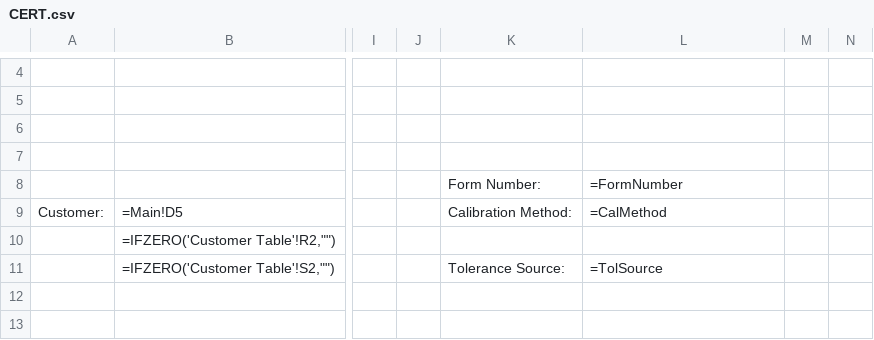
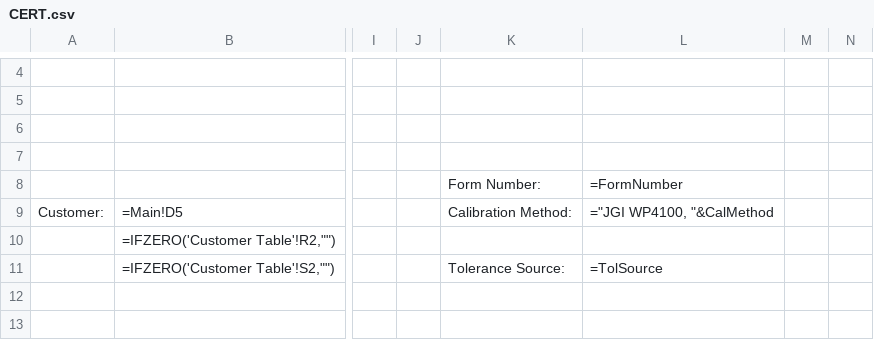
Before and after one commit to Johnson-Gage-Inspection-Inc/xl-TUS, a CSV file: exploded/New TUS (Beta)/sheets/CERT.csv, drawn as a sheet; only a part is shown, gaps mark what is left out; the diff names each change by its address in the sheet, - before the commit and + after, or states it on an @@ line.

```diff
--- a/exploded/New TUS (Beta)/sheets/CERT.csv
+++ b/exploded/New TUS (Beta)/sheets/CERT.csv
-L9: =CalMethod
+L9: ="JGI WP4100, "&CalMethod
```
Also changed, not shown: exploded/New TUS (Beta)/sheets/Main.csv, exploded/New TUS (Beta)/sheets/UUTRangeTol.csv, 2 other files.
